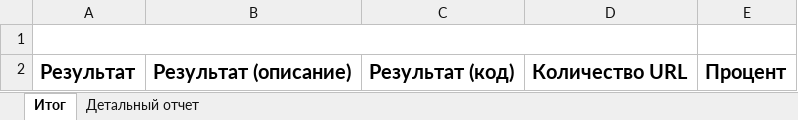
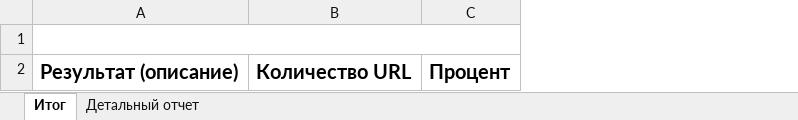
Before and after one commit to alamer/ZapretParser, an Excel workbook: full_report.xlsx, sheet Итог, drawn as a sheet; values as stored, in another font and other column widths than the file's, no borders; the diff names each change by its address in the sheet, - before the commit and + after, or states it on an @@ line.

Commit message:
* change report struct

```diff
--- a/full_report.xlsx (sheet Итог)
+++ b/full_report.xlsx (sheet Итог)
-column A, row 2: Результат
-column C, row 2: Результат (код)
+A1:C1 merged
```
Also changed, not shown: 1 other file.
